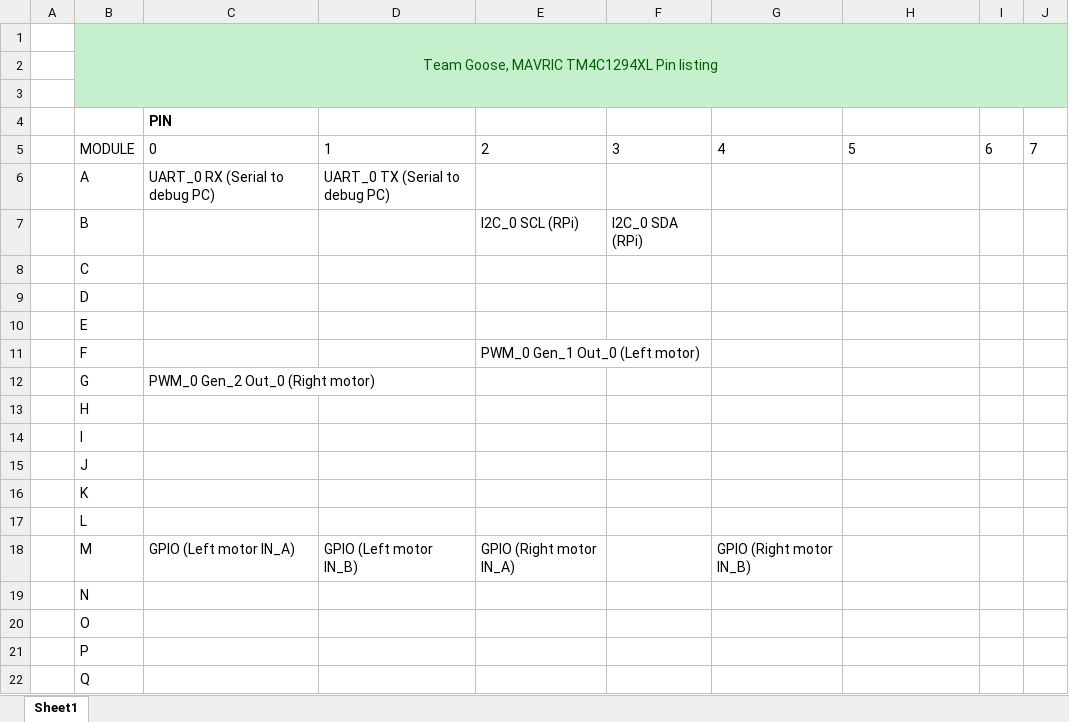
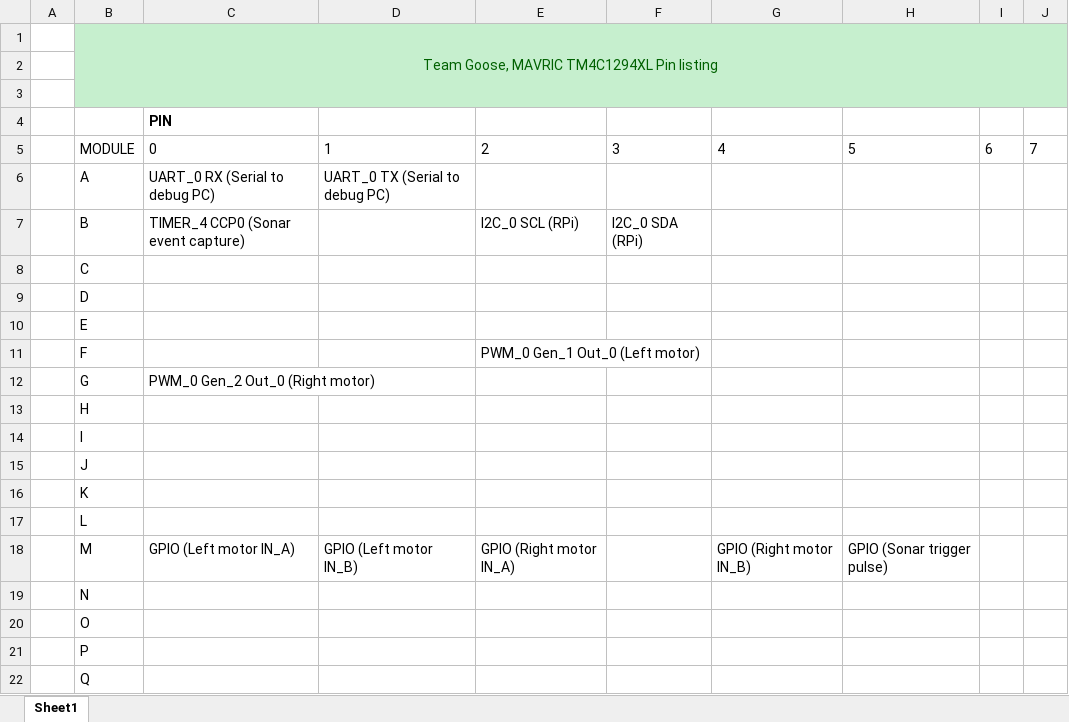
Before and after one commit to MAVRIC-TeamGoose/Senior-Project_FreeRTOS, an Excel workbook: pin_list.xlsx, sheet Sheet1, drawn as a sheet; values as stored, in another font and other column widths than the file's, no borders; table styles not drawn; the diff names each change by its address in the sheet, - before the commit and + after, or states it on an @@ line.

Commit message:
Changed sonar event capture pin from PM4 to PB0. Updated pin_list.xlsx.

```diff
--- a/pin_list.xlsx (sheet Sheet1)
+++ b/pin_list.xlsx (sheet Sheet1)
-C7: (empty)
+C7: TIMER_4 CCP0 (Sonar event capture)
-H18: (empty)
+H18: GPIO (Sonar trigger pulse)
```
Also changed, not shown: 1 other file.
